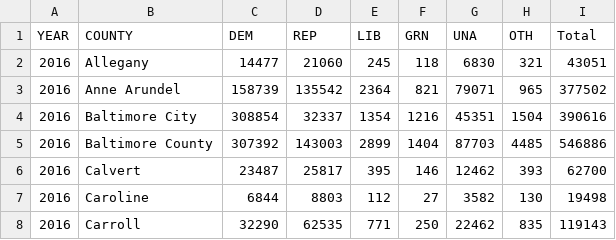
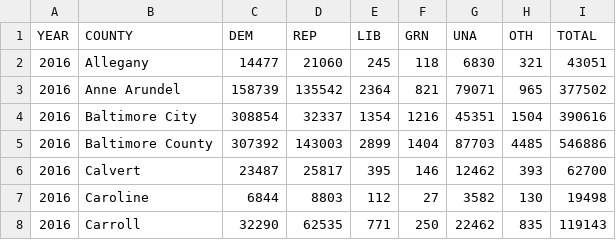
Before and after one commit to dwillis/datajournalismbook-maryland, a CSV file: pre_labs/pre_lab_06/data/county_voters_2016.csv, drawn as a sheet; only a part is shown; the diff names each change by its address in the sheet, - before the commit and + after, or states it on an @@ line.

```diff
--- a/pre_labs/pre_lab_06/data/county_voters_2016.csv
+++ b/pre_labs/pre_lab_06/data/county_voters_2016.csv
-I1: Total
+I1: TOTAL
```
Also changed, not shown: data/county_voters_2016.csv, data/county_voters_2018.csv, 6 other files.
